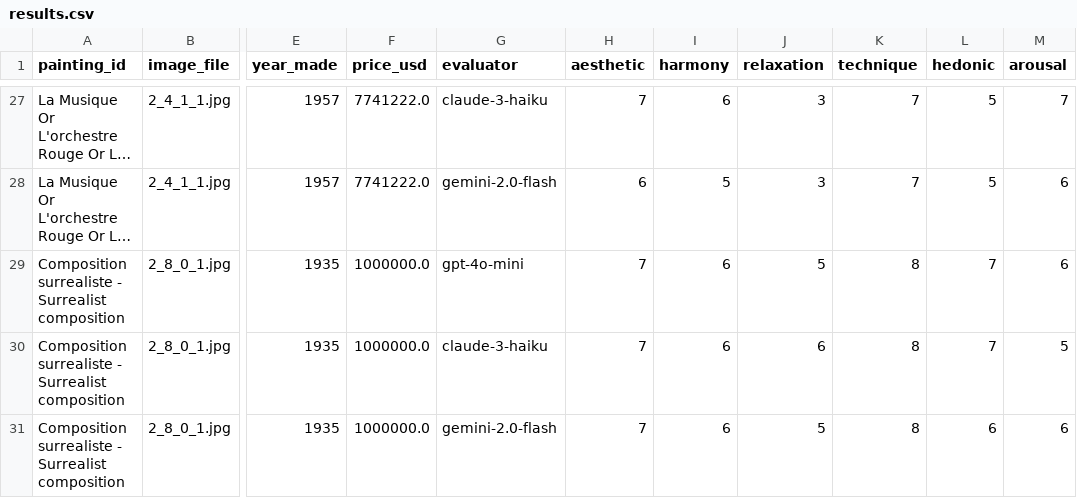
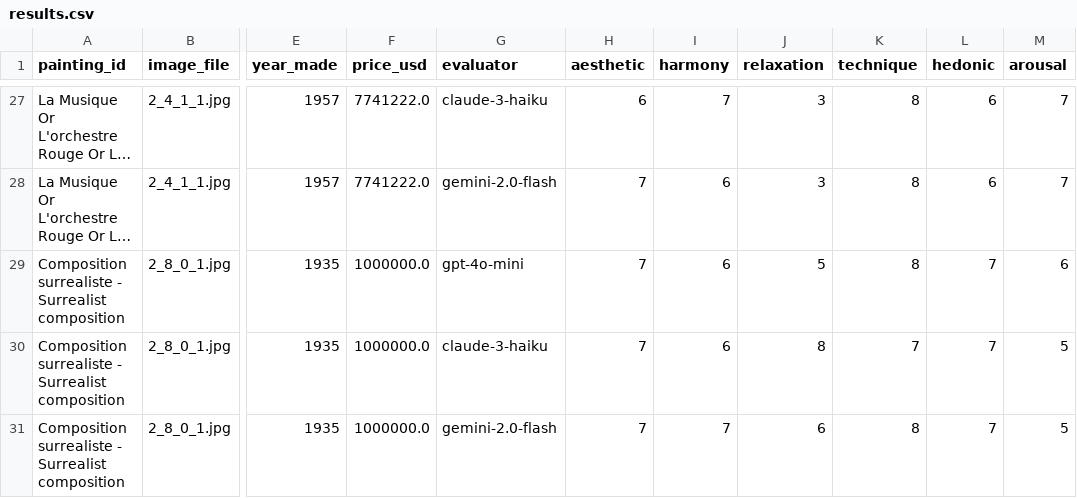
Before and after one commit to ivanhse/beauty-art, a CSV file: results.csv, drawn as a sheet; only a part is shown, gaps mark what is left out; long unchanged cells end in …; the diff covers the shown part only; the diff names each change by its address in the sheet, - before the commit and + after, or states it on an @@ line.

```diff
--- a/results.csv
+++ b/results.csv
-H27 (aesthetic): 7
+H27 (aesthetic): 6
-I27 (harmony): 6
+I27 (harmony): 7
-K27:K28 (technique): 7
+K27:K28 (technique): 8
-L27:L28 (hedonic): 5
+L27:L28 (hedonic): 6
-H28 (aesthetic): 6
+H28 (aesthetic): 7
-I28 (harmony): 5
+I28 (harmony): 6
-M28 (arousal): 6
+M28 (arousal): 7
-J30 (relaxation): 6
+J30 (relaxation): 8
-K30 (technique): 8
+K30 (technique): 7
-I31 (harmony): 6
+I31 (harmony): 7
-J31 (relaxation): 5
+J31 (relaxation): 6
-L31 (hedonic): 6
+L31 (hedonic): 7
-M31 (arousal): 6
+M31 (arousal): 5
```
Also changed, not shown: 63 edited cells elsewhere in this file, 2 other files.
